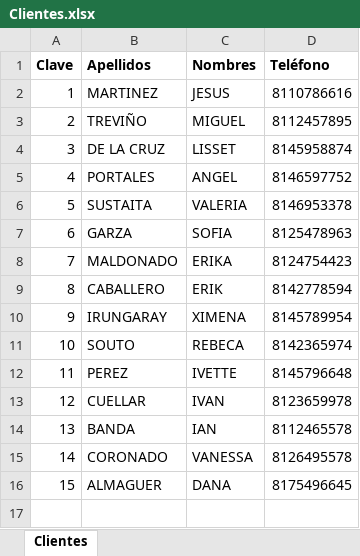
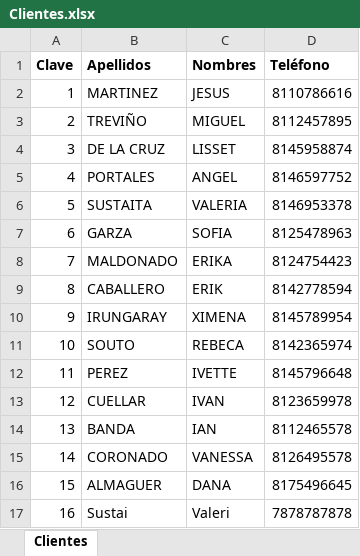
Before and after one commit to SunnyWiltshire/Evidencia-Estructura-de-datos, an Excel workbook: Clientes.xlsx, sheet Clientes, drawn as a sheet; values as stored, in another font and other column widths than the file's, no borders; the diff names each change by its address in the sheet, - before the commit and + after, or states it on an @@ line.

```diff
--- a/Clientes.xlsx (sheet Clientes)
+++ b/Clientes.xlsx (sheet Clientes)
+row 17: 16 | Sustai | Valeri | 7878787878
```
Also changed, not shown: Unidades.xlsx, 14 other files.
